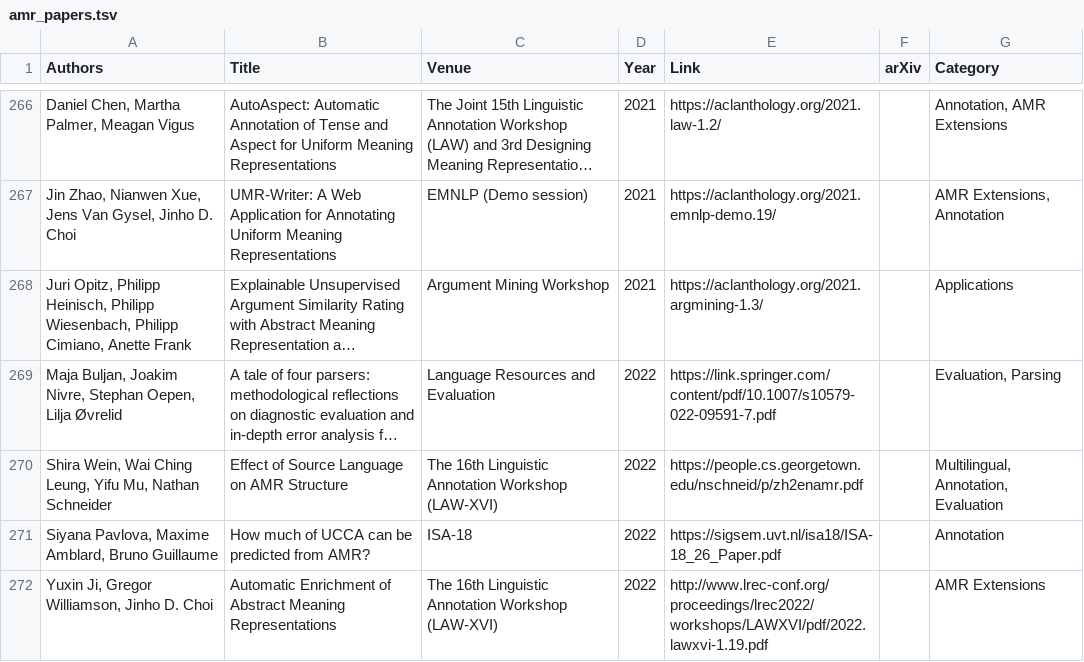
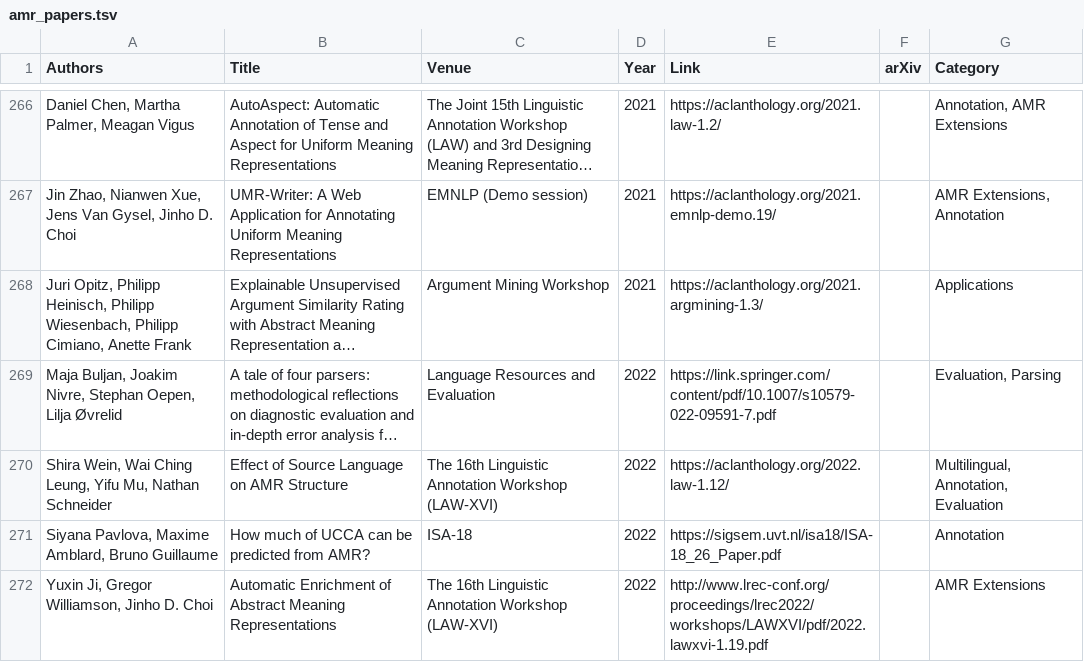
Before and after one commit to nert-nlp/AMR-Bibliography, a TSV file: data/amr_papers.tsv, drawn as a sheet; only a part is shown, gaps mark what is left out; long unchanged cells end in …; the diff names each change by its address in the sheet, - before the commit and + after, or states it on an @@ line.

Commit message:
Update amr_papers.tsv

```diff
--- a/data/amr_papers.tsv
+++ b/data/amr_papers.tsv
-E270 (Link): https://people.cs.georgetown.edu/nschneid/p/zh2enamr.pdf
+E270 (Link): https://aclanthology.org/2022.law-1.12/
```
